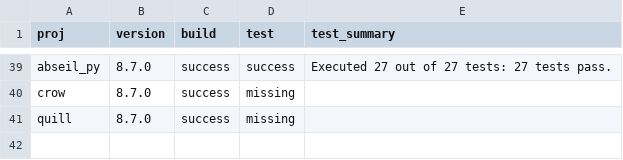
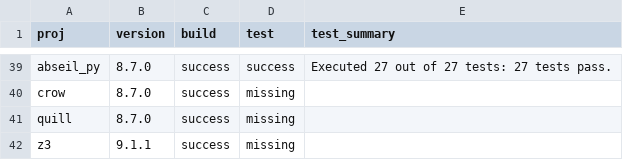
Before and after one commit to dan-stowell/bazel-matrix, a TSV file: runner/local-results.tsv, drawn as a sheet; only a part is shown, gaps mark what is left out.

```diff
--- a/runner/local-results.tsv
+++ b/runner/local-results.tsv
@@ -41 +41,2 @@ crow	8.7.0	success	missing
 quill	8.7.0	success	missing	
+z3	9.1.1	success	missing	
```
Also changed, not shown: 5 other files.
